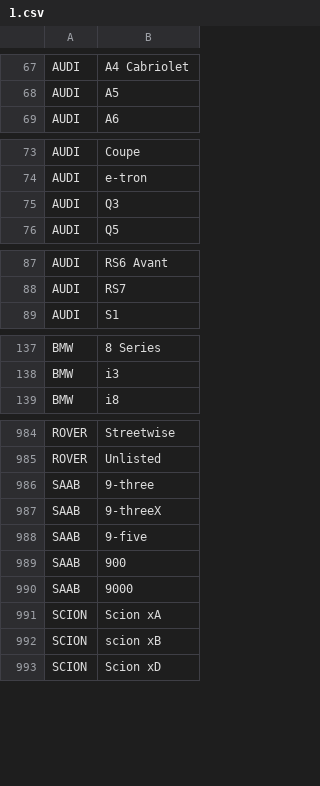
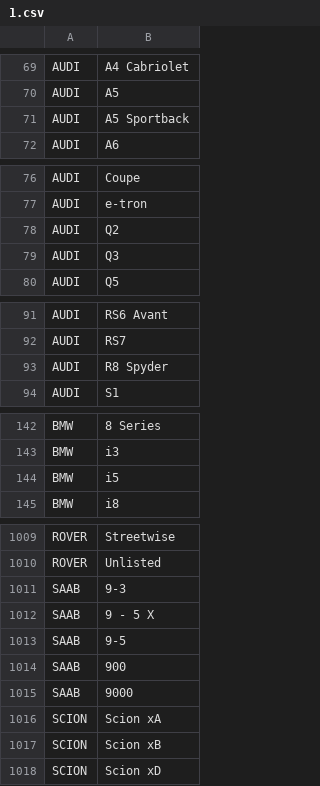
Before and after one commit to bumperuk/API, a CSV file: resources/vehicles/1.csv, drawn as a sheet; only a part is shown, gaps mark what is left out; the diff covers the shown part only.

```diff
--- a/resources/vehicles/1.csv
+++ b/resources/vehicles/1.csv
@@ -68,2 +70,3 @@ AUDI,A4 Cabriolet
 AUDI,A5
+AUDI,A5 Sportback
 AUDI,A6
@@ -74,2 +77,3 @@ AUDI,Coupe
 AUDI,e-tron
+AUDI,Q2
 AUDI,Q3
@@ -88,2 +92,3 @@ AUDI,RS6 Avant
 AUDI,RS7
+AUDI,R8 Spyder
 AUDI,S1
@@ -138,2 +143,3 @@ BMW,8 Series
 BMW,i3
+BMW,i5
 BMW,i8
@@ -985,5 +1010,5 @@ ROVER,Streetwise
 ROVER,Unlisted
-SAAB,9-three
-SAAB,9-threeX
-SAAB,9-five
+SAAB, 9-3
+SAAB,9 - 5 X
+SAAB, 9-5
 SAAB,900
@@ -991,3 +1016,3 @@ SAAB,9000
 SCION,Scion xA
-SCION,scion xB
+SCION,Scion xB
 SCION,Scion xD
```
Also changed, not shown: 27 added rows, 1 removed row and 5 edited cells elsewhere in this file, resources/vehicles/2.csv, resources/vehicles/3.csv, 3 other files.
